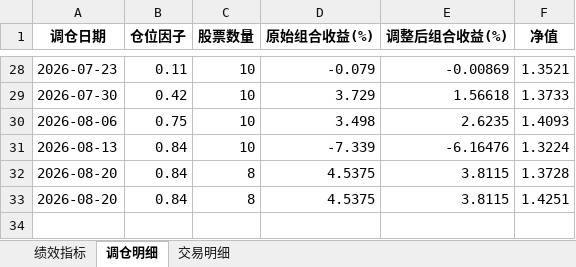
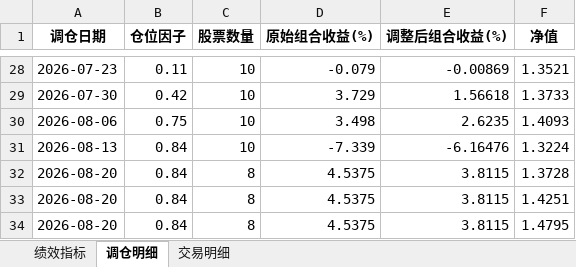
Before and after one commit to digital-era/AIPEBot, an Excel workbook: backtest/5日周期交易计划_2026_回测结果.xlsx, sheet 调仓明细, drawn as a sheet; only a part is shown, gaps mark what is left out; values as stored, in another font and other column widths than the file's, no borders; the diff names each change by its address in the sheet, - before the commit and + after, or states it on an @@ line.

```diff
--- a/backtest/5日周期交易计划_2026_回测结果.xlsx (sheet 调仓明细)
+++ b/backtest/5日周期交易计划_2026_回测结果.xlsx (sheet 调仓明细)
+row 34: 2026-08-20 | 0.84 | 8 | 4.5375 | 3.8115 | 1.4795
```
Also changed, not shown: sheet 交易明细, sheet 绩效指标, 2 other files.
